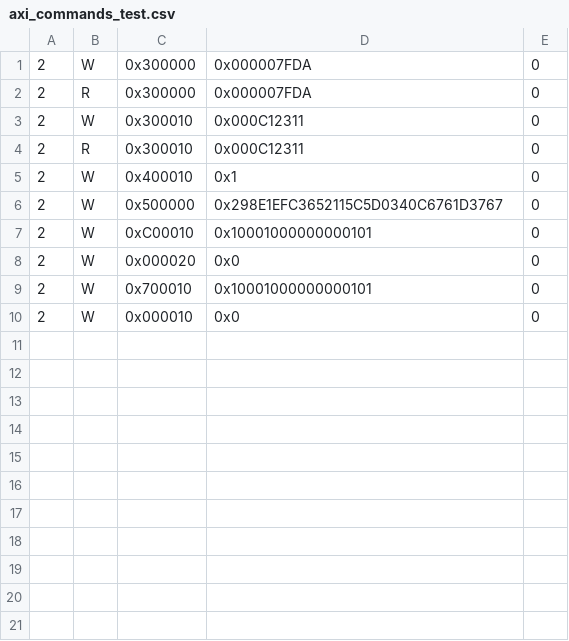
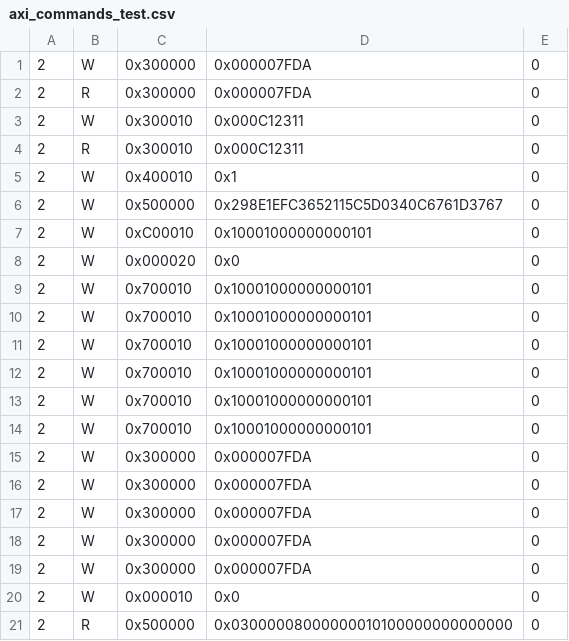
Before and after one commit to madanva/cs217-kernelfusion-project, a CSV file: hls/Top/GBPartition/axi_commands_test.csv, drawn as a sheet.

```diff
--- a/hls/Top/GBPartition/axi_commands_test.csv
+++ b/hls/Top/GBPartition/axi_commands_test.csv
@@ -9,2 +9,13 @@
 2,W,0x700010,0x10001000000000101,0
+2,W,0x700010,0x10001000000000101,0
+2,W,0x700010,0x10001000000000101,0
+2,W,0x700010,0x10001000000000101,0
+2,W,0x700010,0x10001000000000101,0
+2,W,0x700010,0x10001000000000101,0
+2,W,0x300000,0x000007FDA,0
+2,W,0x300000,0x000007FDA,0
+2,W,0x300000,0x000007FDA,0
+2,W,0x300000,0x000007FDA,0
+2,W,0x300000,0x000007FDA,0
 2,W,0x000010,0x0,0
+2,R,0x500000,0x03000008000000010100000000000000,0
```
Also changed, not shown: src/GBPartition/axi_commands_test.csv, 2 other files.
